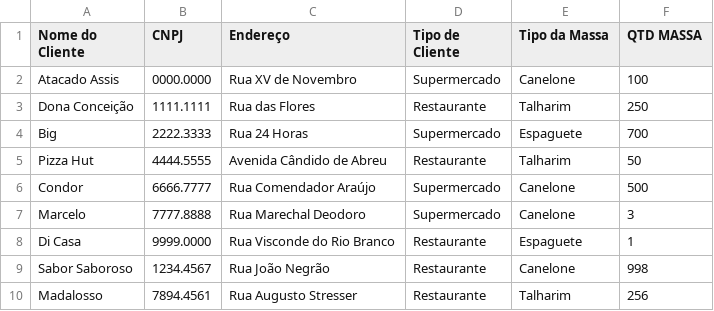
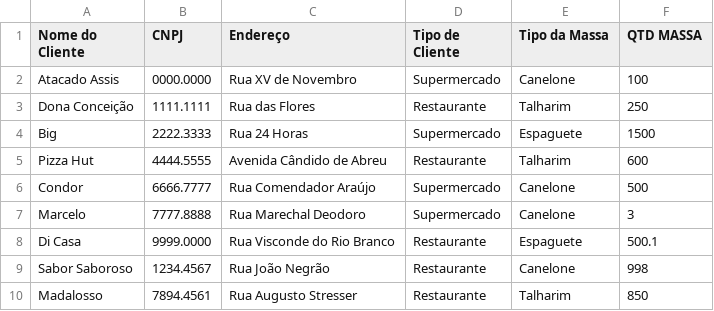
Before and after one commit to waifuisalie/BallsSpaguetti, a CSV file: app/week1.csv, drawn as a sheet.

```diff
--- a/app/week1.csv
+++ b/app/week1.csv
@@ -3,8 +3,8 @@ Atacado Assis,0000.0000,Rua XV de Novembro,Supermercado,Canelone,100
 Dona Conceição,1111.1111,Rua das Flores,Restaurante,Talharim,250
-Big,2222.3333,Rua 24 Horas,Supermercado,Espaguete,700
-Pizza Hut,4444.5555,Avenida Cândido de Abreu,Restaurante,Talharim,50
+Big,2222.3333,Rua 24 Horas,Supermercado,Espaguete,1500
+Pizza Hut,4444.5555,Avenida Cândido de Abreu,Restaurante,Talharim,600
 Condor,6666.7777,Rua Comendador Araújo,Supermercado,Canelone,500
 Marcelo,7777.8888,Rua Marechal Deodoro,Supermercado,Canelone,3
-Di Casa,9999.0000,Rua Visconde do Rio Branco,Restaurante,Espaguete,1
+Di Casa,9999.0000,Rua Visconde do Rio Branco,Restaurante,Espaguete,500.1
 Sabor Saboroso,1234.4567,Rua João Negrão,Restaurante,Canelone,998
-Madalosso,7894.4561,Rua Augusto Stresser,Restaurante,Talharim,256
+Madalosso,7894.4561,Rua Augusto Stresser,Restaurante,Talharim,850
```
Also changed, not shown: CanceledOrdersWeek1.csv, CanceledOrdersWeek2.csv, 12 other files.
